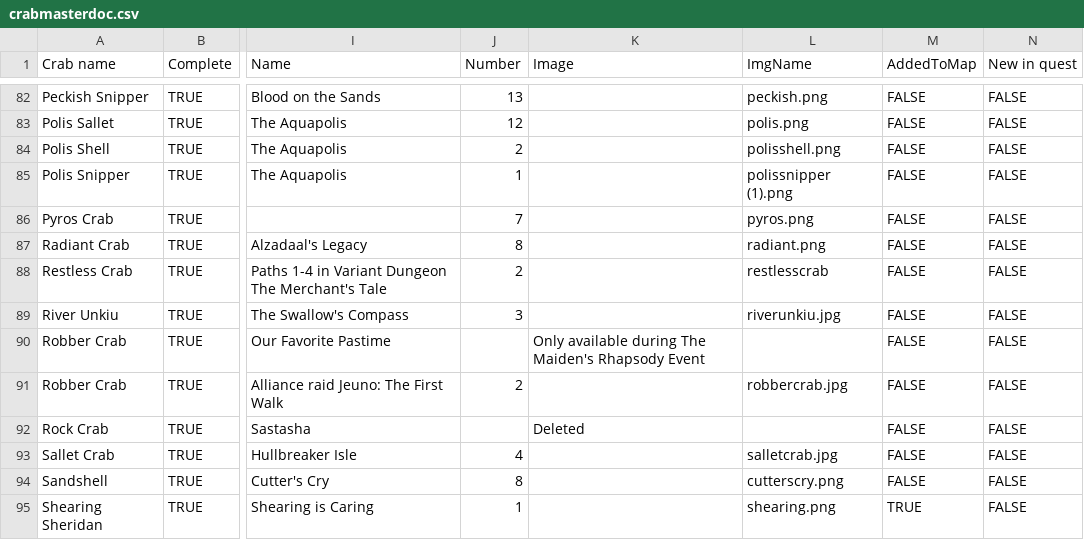
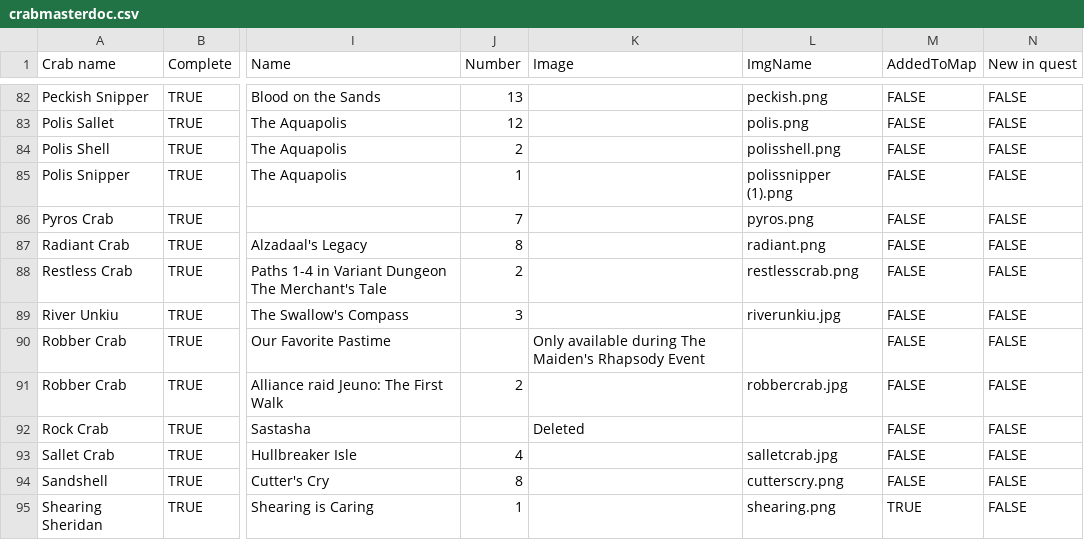
Before and after one commit to anettala/Crabsite, a CSV file: crabmasterdoc.csv, drawn as a sheet; only a part is shown, gaps mark what is left out; the diff names each change by its address in the sheet, - before the commit and + after, or states it on an @@ line.

Commit message:
quick fix

```diff
--- a/crabmasterdoc.csv
+++ b/crabmasterdoc.csv
-L88 (ImgName): restlesscrab
+L88 (ImgName): restlesscrab.png
```
